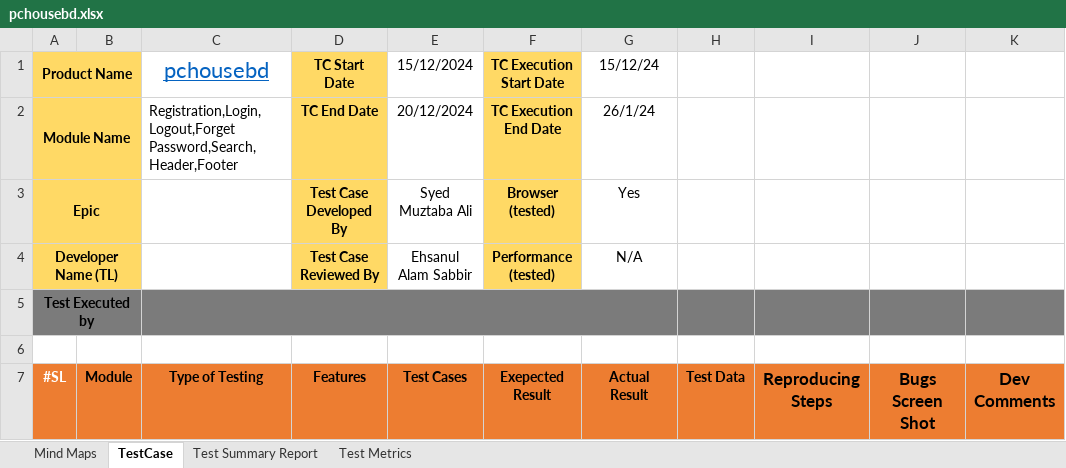
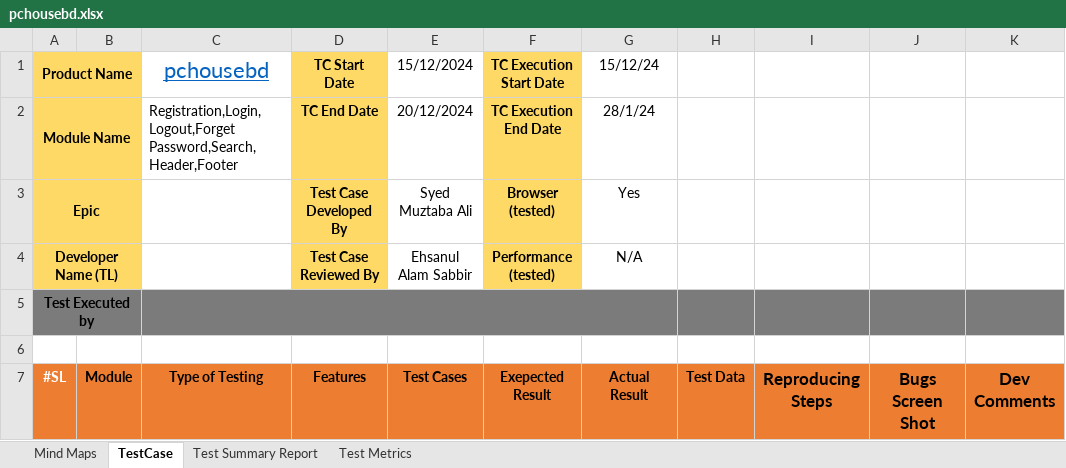
Before and after one commit to SyedMuztabaAli/Manual_Testing_Test_Case_Writing, an Excel workbook: pchousebd.xlsx, sheet TestCase, drawn as a sheet; only a part is shown; values as stored, in another font and other column widths than the file's, no borders; conditional formats not drawn; the diff names each change by its address in the sheet, - before the commit and + after, or states it on an @@ line.

Commit message:
first commit

```diff
--- a/pchousebd.xlsx (sheet TestCase)
+++ b/pchousebd.xlsx (sheet TestCase)
-G2 (15/12/24): 26/1/24
+G2 (15/12/24): 28/1/24
```
